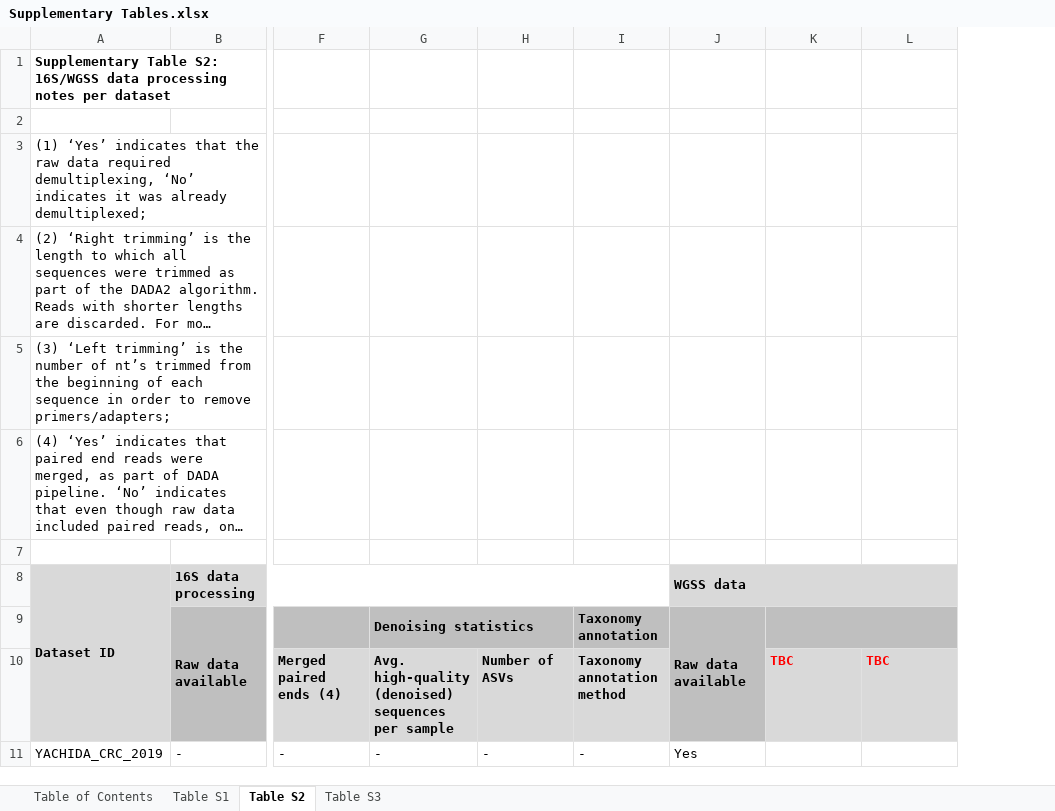
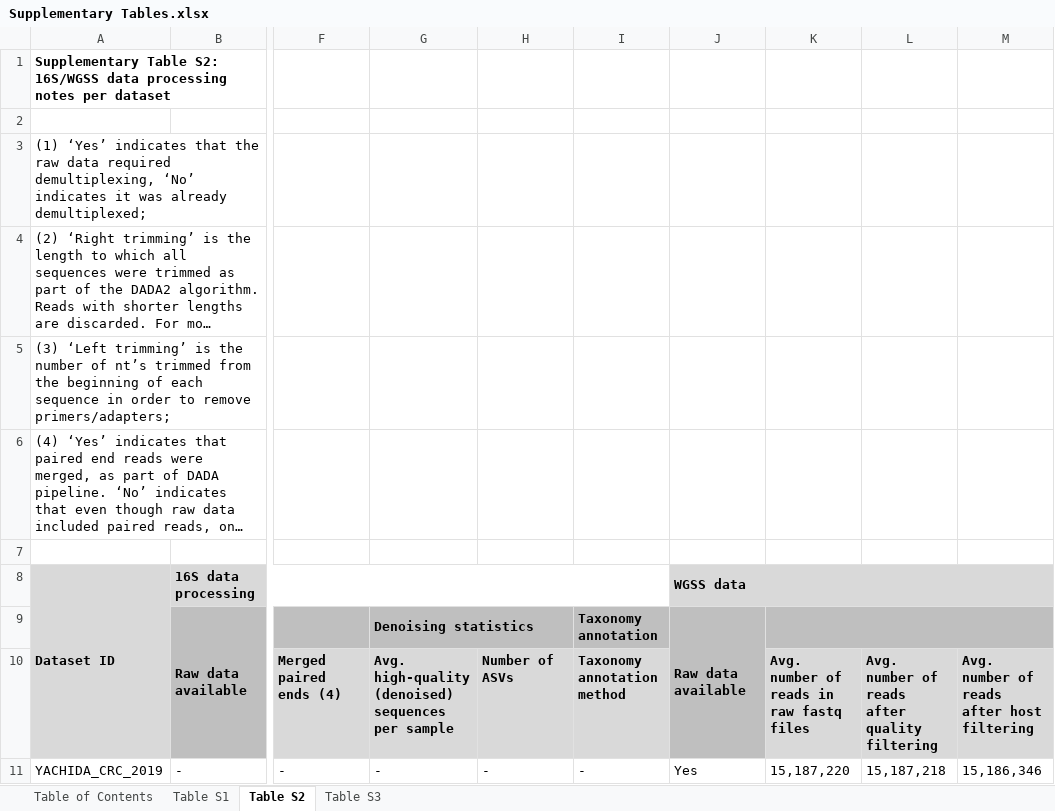
Before and after one commit to borenstein-lab/microbiome-metabolome-curated-data, an Excel workbook: docs/Supplementary Tables.xlsx, sheet Table S2, drawn as a sheet; only a part is shown, gaps mark what is left out; long unchanged cells end in …; values as stored, in another font and other column widths than the file's, no borders; addresses are those after the commit; the diff covers the shown part only; the diff names each change by its address in the sheet, - before the commit and + after, or states it on an @@ line.

Commit message:
Updated supplementary tables
+ added statistics about raw shotgun data

```diff
--- a/docs/Supplementary Tables.xlsx (sheet Table S2)
+++ b/docs/Supplementary Tables.xlsx (sheet Table S2)
+column L, rows 10-11: Avg. number of reads after quality filtering | 15,187,218
-K10: TBC
+K10: Avg. number of reads in raw fastq files
-K10 text colour: #FF0000
+K10 text colour: black
-M10: TBC
+M10: Avg. number of reads after host filtering
-M10 text colour: #FF0000
+M10 text colour: black
-K11: (empty)
+K11: 15,187,220
-M11: (empty)
+M11: 15,186,346
```
Also changed, not shown: 8 edited cells elsewhere in this sheet, sheet Table S1.
